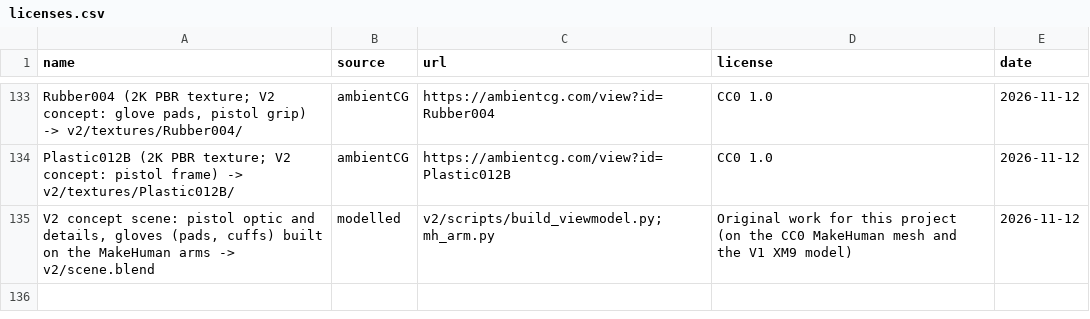
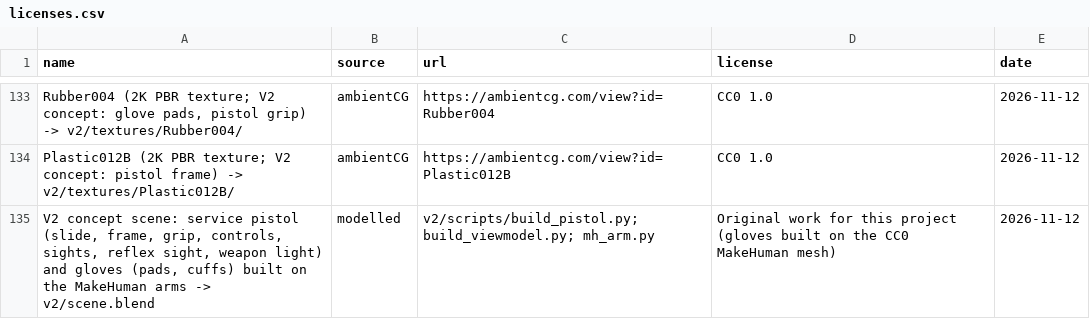
Before and after one commit to willsertorio/godot-blender, a CSV file: licenses.csv, drawn as a sheet; only a part is shown, gaps mark what is left out; the diff names each change by its address in the sheet, - before the commit and + after, or states it on an @@ line.

```diff
--- a/licenses.csv
+++ b/licenses.csv
-A135 (name): …concept scene: pistol optic and details, gloves (pads,…
+A135 (name): …concept scene: service pistol (slide, frame, grip, controls, sights, reflex sight, weapon light) and gloves (pads,…
-C135 (url): v2/scripts/build_viewmodel.py; mh_arm.py
+C135 (url): v2/scripts/build_pistol.py; build_viewmodel.py; mh_arm.py
-D135 (license): …this project (on the CC0 MakeHuman mesh and the V1 XM9 model)
+D135 (license): …this project (gloves built on the CC0 MakeHuman mesh)
```
Also changed, not shown: 8 other files.
